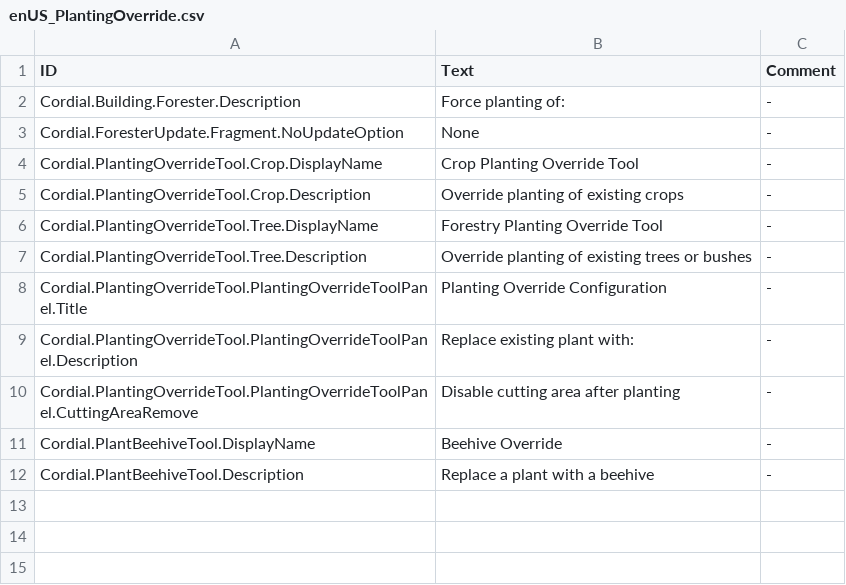
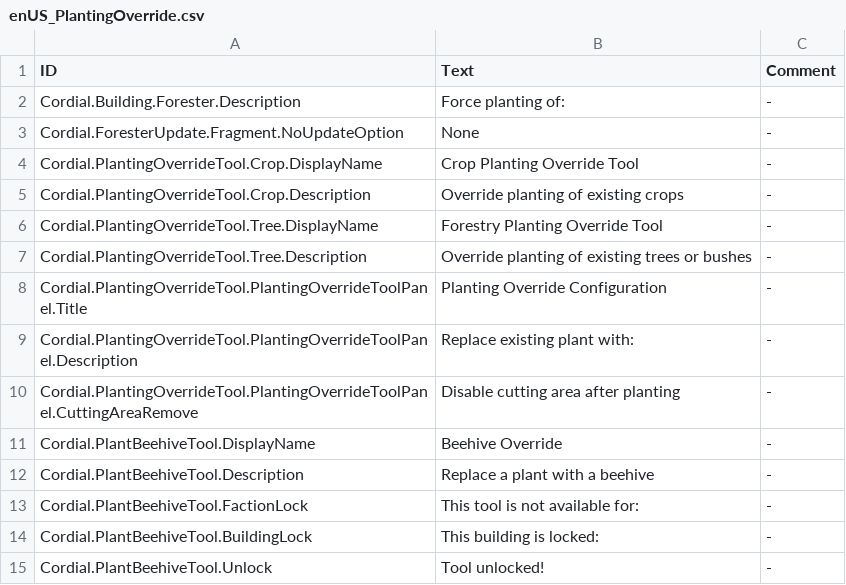
Before and after one commit to CordialGnom/timberborn-unity-modding, a CSV file: Assets/Mods/PlantingOverride/Data/Localizations/enUS_PlantingOverride.csv, drawn as a sheet.

```diff
--- a/Assets/Mods/PlantingOverride/Data/Localizations/enUS_PlantingOverride.csv
+++ b/Assets/Mods/PlantingOverride/Data/Localizations/enUS_PlantingOverride.csv
@@ -12 +12,4 @@ Cordial.PlantBeehiveTool.DisplayName,"Beehive Override",-
 Cordial.PlantBeehiveTool.Description,"Replace a plant with a beehive",-
+Cordial.PlantBeehiveTool.FactionLock,"This tool is not available for:",-
+Cordial.PlantBeehiveTool.BuildingLock,"This building is locked:",-
+Cordial.PlantBeehiveTool.Unlock,"Tool unlocked!",-
```
Also changed, not shown: 4 other files.
